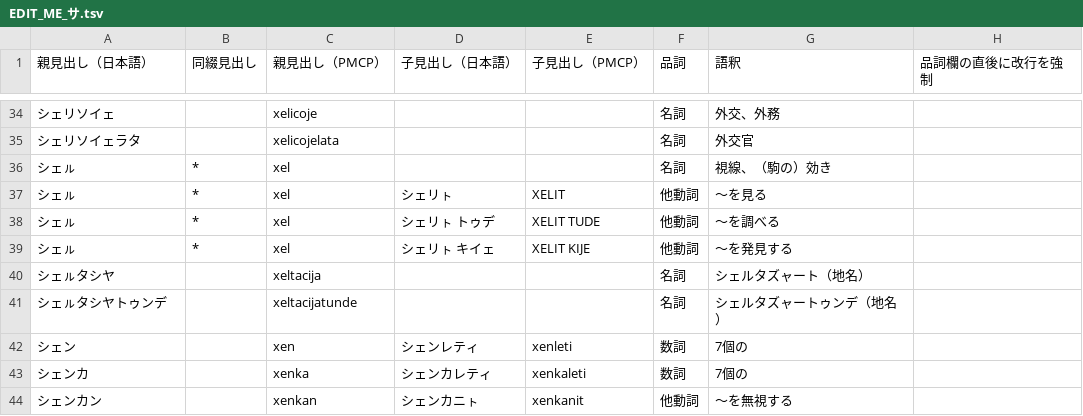
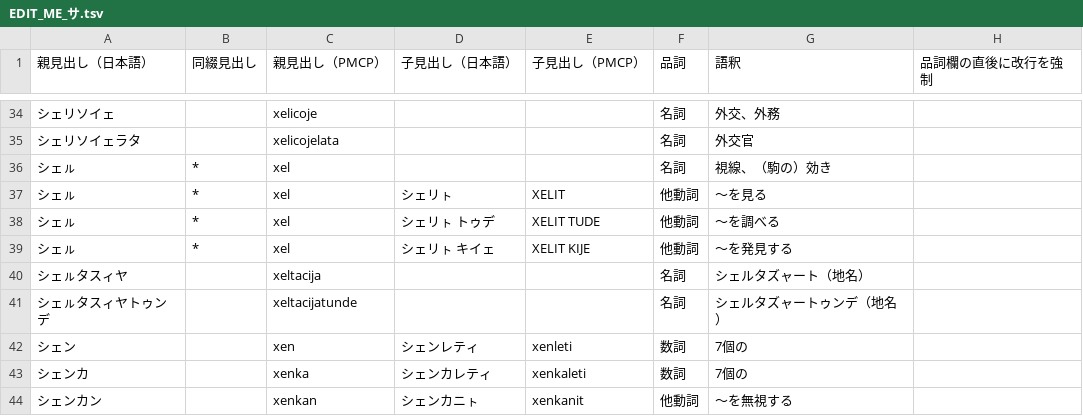
Before and after one commit to yasusho/linzklar_and_pmcp_paper_dictionary, a TSV file: EDIT_ME_サ.tsv, drawn as a sheet; only a part is shown, gaps mark what is left out.

Commit message:
fix typo

```diff
--- a/EDIT_ME_サ.tsv
+++ b/EDIT_ME_サ.tsv
@@ -39,4 +39,4 @@
 シェㇽ	*	xel	シェリㇳ キイェ	XELIT KIJE	他動詞	～を発見する	
-シェㇽタシヤ		xeltacija			名詞	シェルタズャート（地名）	
-シェㇽタシヤトゥンデ		xeltacijatunde			名詞	シェルタズャートゥンデ（地名）	
+シェㇽタスィヤ		xeltacija			名詞	シェルタズャート（地名）	
+シェㇽタスィヤトゥンデ		xeltacijatunde			名詞	シェルタズャートゥンデ（地名）	
 シェン		xen	シェンレティ	xenleti	数詞	7個の	
```
Also changed, not shown: EDIT_ME_ア.tsv, EDIT_ME_タ.tsv, 2 other files.
